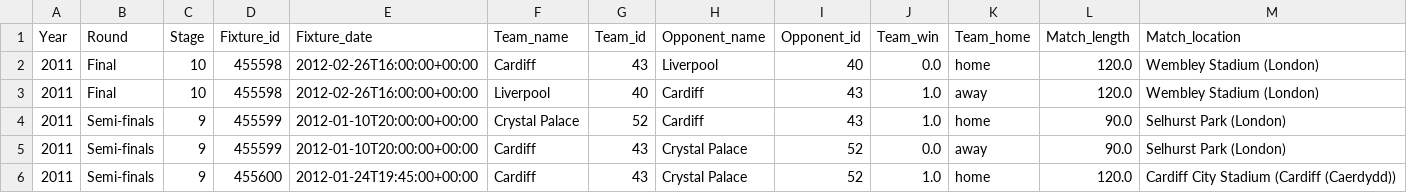
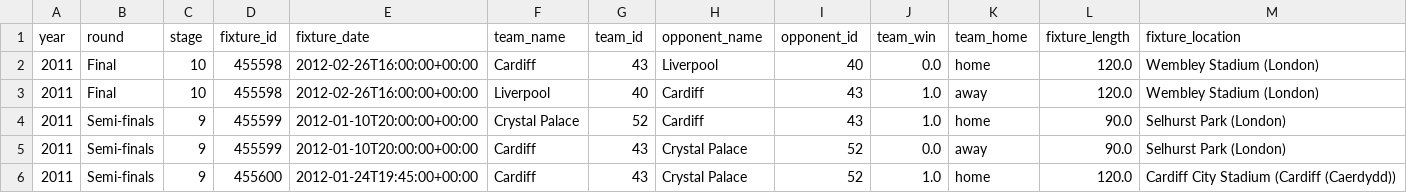
Before and after one commit to jellewillekes/sequential-causal-inference, a CSV file: data/process_data/England/League_Cup_fixtures.csv, drawn as a sheet; only a part is shown; removed rows and columns are numbered as before the commit, all else as after; the diff names each change by its address in the sheet, - before the commit and + after, or states it on an @@ line.

```diff
--- a/data/process_data/England/League_Cup_fixtures.csv
+++ b/data/process_data/England/League_Cup_fixtures.csv
-row 1: Year | Round | Stage | Fixture_id | Fixture_date | Team_name | Team_id | Opponent_name | Opponent_id | Team_win | Team_home | Match_length | Match_location
+row 1: year | round | stage | fixture_id | fixture_date | team_name | team_id | opponent_name | opponent_id | team_win | team_home | fixture_length | fixture_location
```
Also changed, not shown: data/process_data/England/league_standings.csv, data/process_data/Netherlands/KNVB_Beker_processed.csv, 7 other files.
